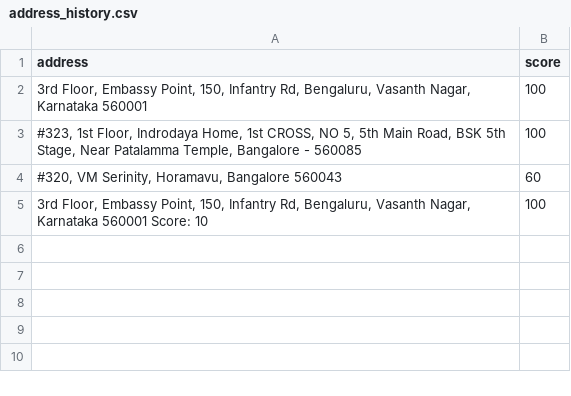
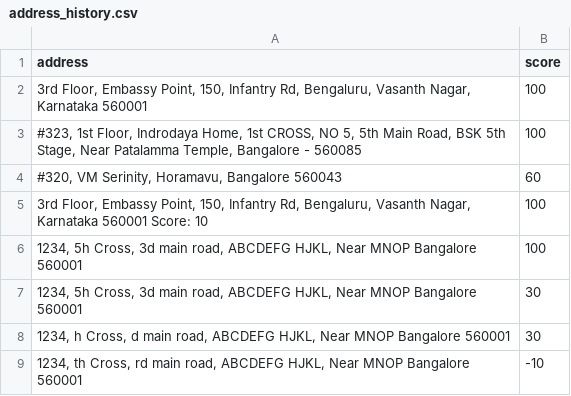
Before and after one commit to OmuniBasavarajuS/address-scoring-sr-omuni, a CSV file: address_history.csv, drawn as a sheet; the diff names each change by its address in the sheet, - before the commit and + after, or states it on an @@ line.

```diff
--- a/address_history.csv
+++ b/address_history.csv
+row 6: 1234, 5h Cross, 3d main road, ABCDEFG HJKL, Near MNOP Bangalore 560001 | 100
+row 7: 1234, 5h Cross, 3d main road, ABCDEFG HJKL, Near MNOP Bangalore 560001 | 30
+row 8: 1234, h Cross, d main road, ABCDEFG HJKL, Near MNOP Bangalore 560001 | 30
+row 9: 1234, th Cross, rd main road, ABCDEFG HJKL, Near MNOP Bangalore 560001 | -10
```
Also changed, not shown: 1 other file.
